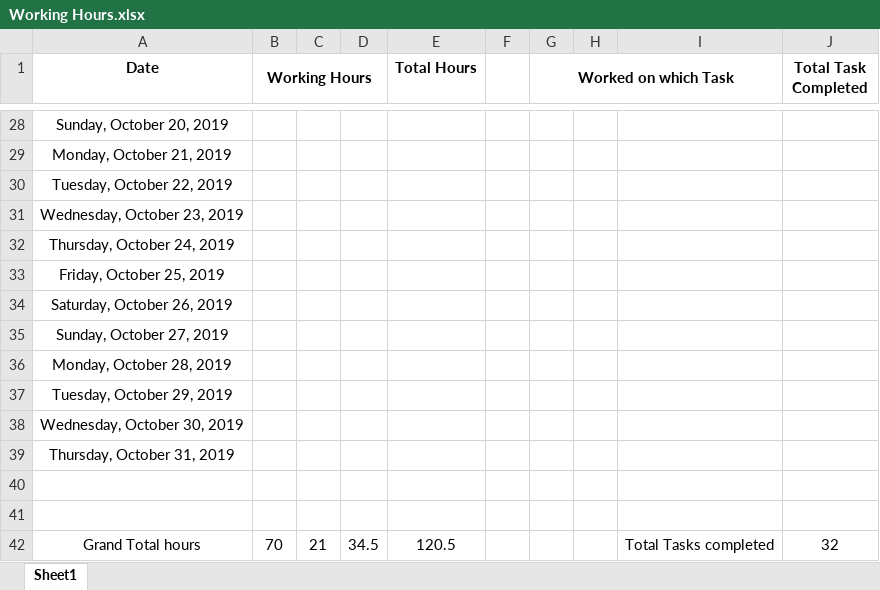
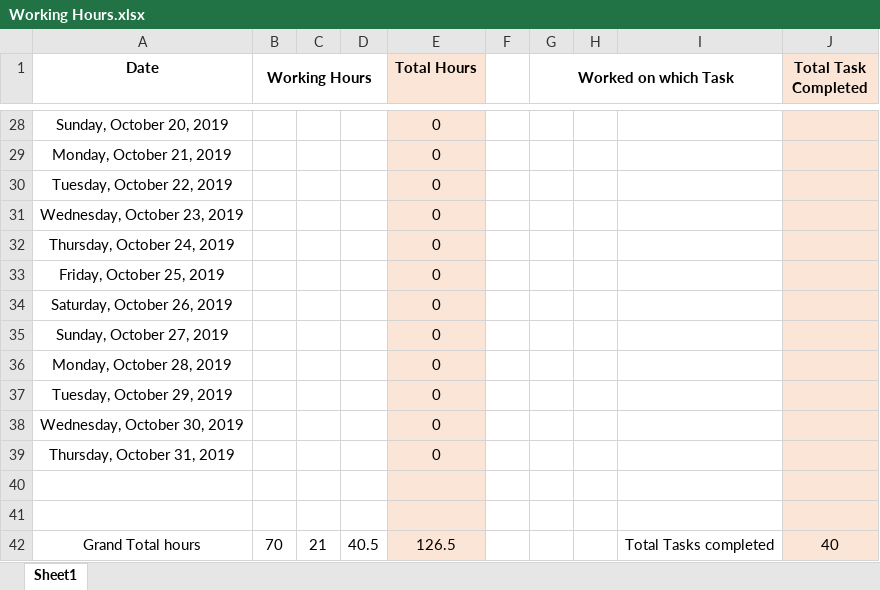
Before and after one commit to ebenezer-isaac/cerberus-web, an Excel workbook: Documentation/Working Hours.xlsx, sheet Sheet1, drawn as a sheet; only a part is shown, gaps mark what is left out; values as stored, in another font and other column widths than the file's, no borders; the diff covers the shown part only; the diff names each change by its address in the sheet, - before the commit and + after, or states it on an @@ line.

```diff
--- a/Documentation/Working Hours.xlsx (sheet Sheet1)
+++ b/Documentation/Working Hours.xlsx (sheet Sheet1)
-E1 fill: none
+E1 fill: #FBE5D6
-J1 fill: none
+J1 fill: #FBE5D6
-E28:E42 fill: none
+E28:E42 fill: #FBE5D6
-E28:E39 (Total Hours): (empty)
+E28:E39 (Total Hours): 0
-J28:J42 fill: none
+J28:J42 fill: #FBE5D6
-D42: 34.5
+D42: 40.5
-E42 (Total Hours): 120.5
+E42 (Total Hours): 126.5
-J42 (Total Task Completed): 32
+J42 (Total Task Completed): 40
```
Also changed, not shown: 32 edited cells and cell formats elsewhere in this sheet, 4 other files.
